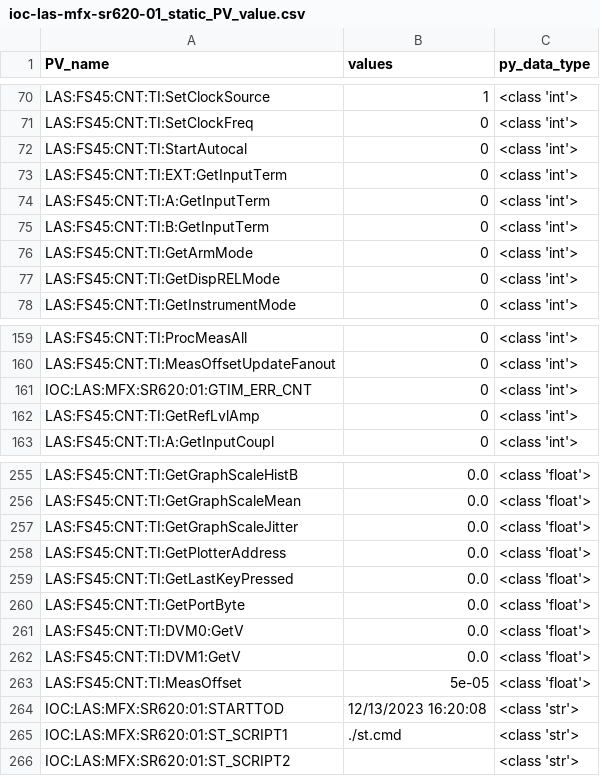
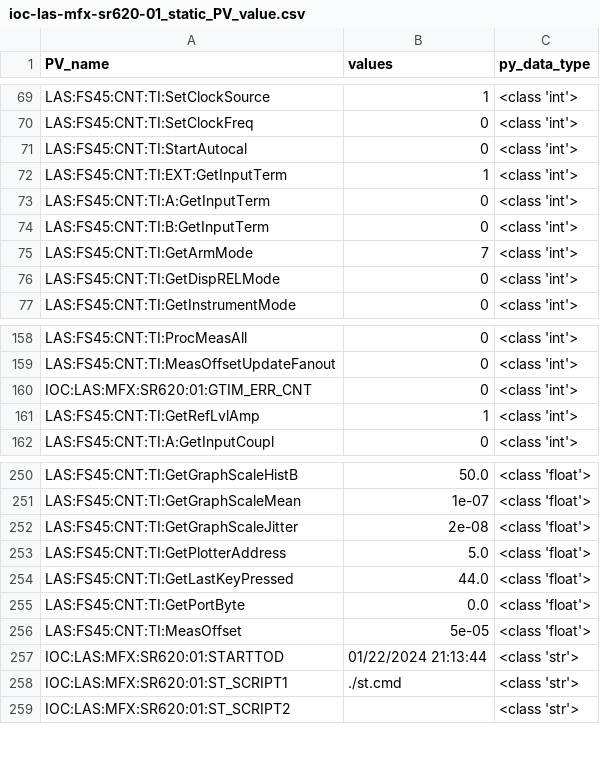
Before and after one commit to slaclab/ATEF_timing_config, a CSV file: MFX_FS4.5/temp/ioc-las-mfx-sr620-01_static_PV_value.csv, drawn as a sheet; only a part is shown, gaps mark what is left out; removed rows and columns are numbered as before the commit, all else as after; the diff covers the shown part only; the diff names each change by its address in the sheet, - before the commit and + after, or states it on an @@ line.

```diff
--- a/MFX_FS4.5/temp/ioc-las-mfx-sr620-01_static_PV_value.csv
+++ b/MFX_FS4.5/temp/ioc-las-mfx-sr620-01_static_PV_value.csv
-B72 (values): 0
+B72 (values): 1
-B75 (values): 0
+B75 (values): 7
-B161 (values): 0
+B161 (values): 1
-B250 (values): 0.0
+B250 (values): 50.0
-B251 (values): 0.0
+B251 (values): 1e-07
-B252 (values): 0.0
+B252 (values): 2e-08
-B253 (values): 0.0
+B253 (values): 5.0
-B254 (values): 0.0
+B254 (values): 44.0
-row 261: LAS:FS45:CNT:TI:DVM0:GetV | 0.0 | <class 'float'>
-row 262: LAS:FS45:CNT:TI:DVM1:GetV | 0.0 | <class 'float'>
-B257 (values): 12/13/2023 16:20:08
+B257 (values): 01/22/2024 21:13:44
```
Also changed, not shown: 1 added row, 6 removed rows and 28 edited cells elsewhere in this file, CXI_FS5/temp/ioc-las-cxi-ctr-01_static_PV_value.csv, CXI_FS5/temp/ioc-las-cxi-evr-01_static_PV_value.csv, 53 other files.
